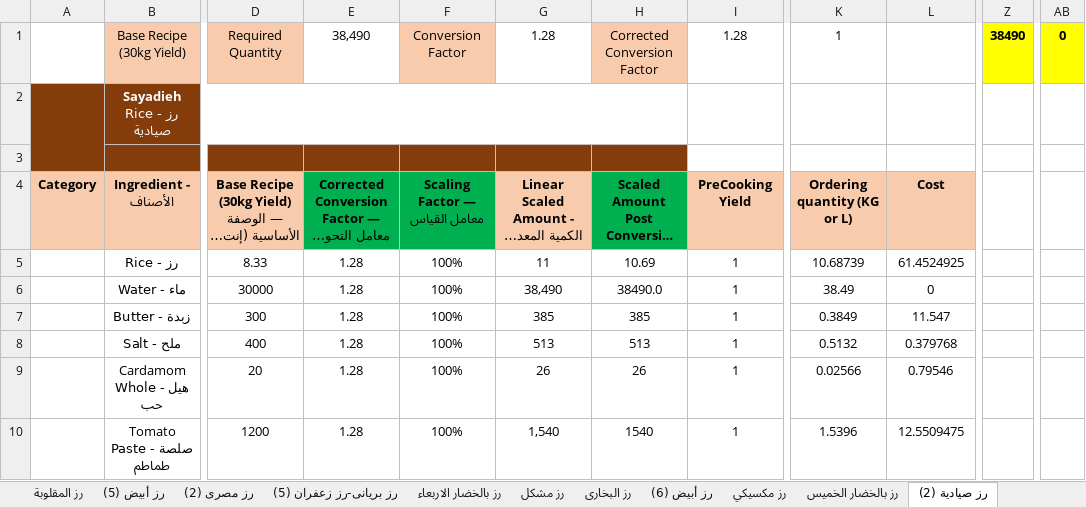
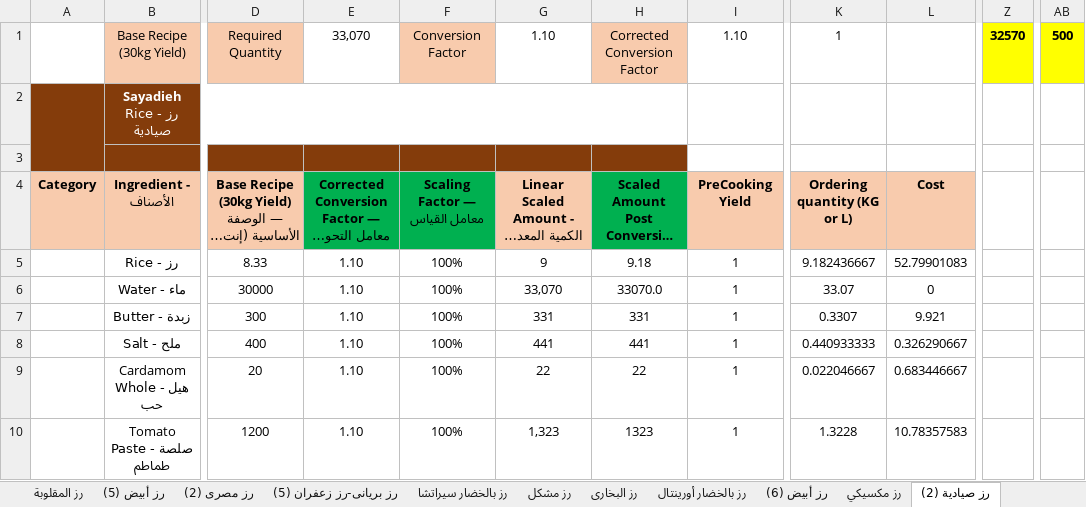
Before and after one commit to amirafathyd-hash/octa-food-backend, an Excel workbook: data/day_ops_templates/Rice_Ordering_Sheet.xlsm, sheet رز صيادية (2), drawn as a sheet; only a part is shown, gaps mark what is left out; long unchanged cells end in …; values as stored, in another font and other column widths than the file's, no borders; the diff covers the shown part only; the diff names each change by its address in the sheet, - before the commit and + after, or states it on an @@ line.

```diff
--- a/data/day_ops_templates/Rice_Ordering_Sheet.xlsm (sheet رز صيادية (2))
+++ b/data/day_ops_templates/Rice_Ordering_Sheet.xlsm (sheet رز صيادية (2))
-sheet tab: رز بالخضار الاربعاء
+sheet tab: رز بالخضار سيراتشا
-sheet tab: رز بالخضار الخميس
+sheet tab: رز بالخضار أورينتال
@@ sheet tab order changed: رز المقلوبة | رز أبيض (5) | رز مصرى (2) | رز بريانى-رز زعفران (5) | رز بالخضار سيراتشا | رز مشكل | رز البخارى | رز بالخضار أورينتال | رز أبيض (6) | رز مكسيكي | رز صيادية (2) @@
-E1: 38,490
+E1: 33,070
-G1: 1.28
+G1: 1.10
-I1: 1.28
+I1: 1.10
-Z1: 38490
+Z1: 32570
-AB1: 0
+AB1: 500
-E5:E10: 1.28
+E5:E10: 1.10
-G5: 11
+G5: 9
-H5: 10.69
+H5: 9.18
-K5: 10.68739
+K5: 9.182436667
-L5: 61.4524925
+L5: 52.79901083
-G6: 38,490
+G6: 33,070
-H6: 38490.0
+H6: 33070.0
-K6: 38.49
+K6: 33.07
-G7: 385
+G7: 331
-H7: 385
+H7: 331
-K7: 0.3849
+K7: 0.3307
-L7: 11.547
+L7: 9.921
-G8: 513
+G8: 441
-H8: 513
+H8: 441
-K8: 0.5132
+K8: 0.440933333
-L8: 0.379768
+L8: 0.326290667
-G9: 26
+G9: 22
-H9: 26
+H9: 22
-K9: 0.02566
+K9: 0.022046667
-L9: 0.79546
+L9: 0.683446667
-G10: 1,540
+G10: 1,323
-H10: 1540
+H10: 1323
-K10: 1.5396
+K10: 1.3228
-L10: 12.5509475
+L10: 10.78357583
```
Also changed, not shown: 2 added rows, 2 removed rows and 87 edited cells elsewhere in this sheet, sheet Ordering, sheet رز كبسه, sheet رز صيادية, sheet رز بريانى-رز زعفران (5), sheet رز بالخضار سيراتشا, sheet رز بريانى-رز زعفران (4), 24 more sheets, other sheet tabs.
